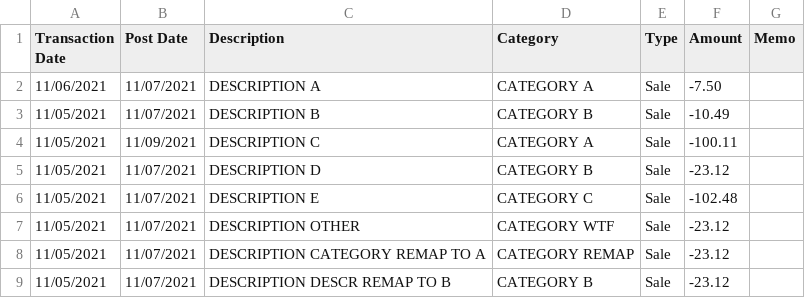
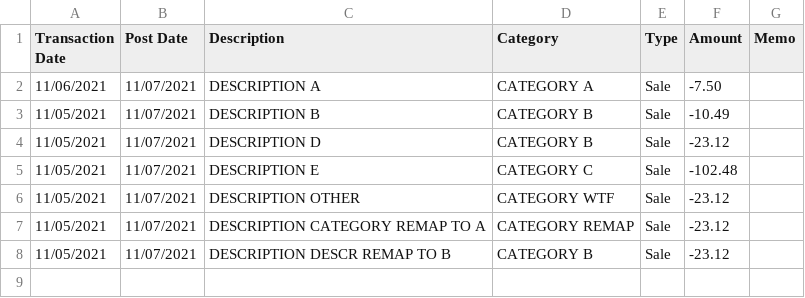
Before and after one commit to Utagai/stmt_viewer, a CSV file: rsrc/demo.csv, drawn as a sheet.

Commit message:
Update demo.csv a bit and regenerate demo.png

```diff
--- a/rsrc/demo.csv
+++ b/rsrc/demo.csv
@@ -3,3 +3,2 @@ Transaction Date,Post Date,Description,Category,Type,Amount,Memo
 11/05/2021,11/07/2021,DESCRIPTION B,CATEGORY B,Sale,-10.49,
-11/05/2021,11/09/2021,DESCRIPTION C,CATEGORY A,Sale,-100.11,
 11/05/2021,11/07/2021,DESCRIPTION D,CATEGORY B,Sale,-23.12,
```
Also changed, not shown: 1 other file.
